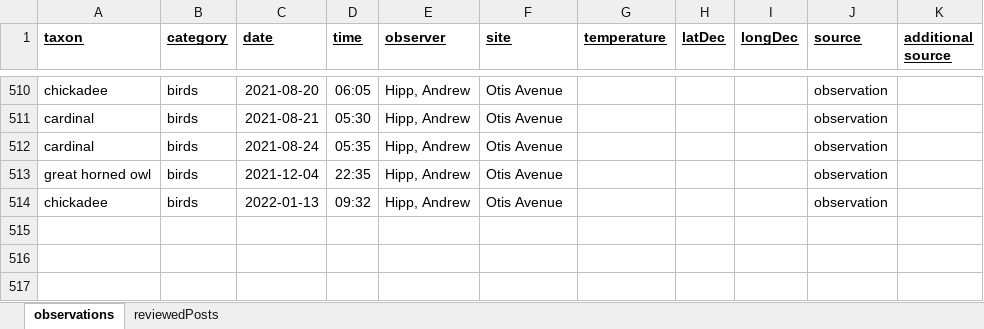
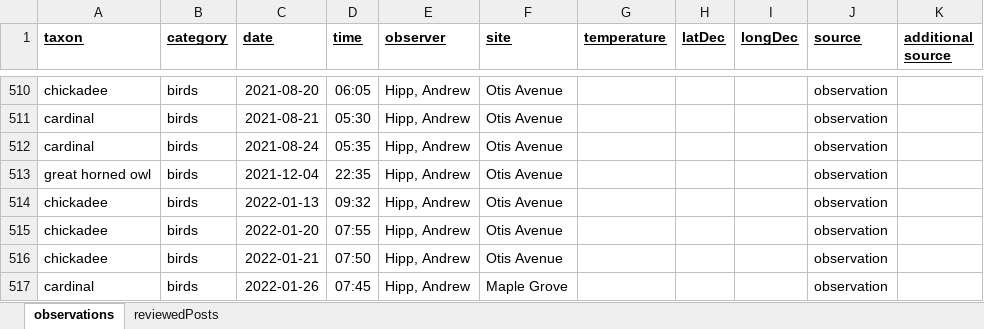
Before and after one commit to andrew-hipp/aural-landscapes, an Excel workbook: data/auralObservations.xlsx, sheet observations, drawn as a sheet; only a part is shown, gaps mark what is left out; values as stored, in another font and other column widths than the file's, no borders; the diff names each change by its address in the sheet, - before the commit and + after, or states it on an @@ line.

Commit message:
Updating observations

```diff
--- a/data/auralObservations.xlsx (sheet observations)
+++ b/data/auralObservations.xlsx (sheet observations)
+row 515: chickadee | birds | 2022-01-20 | 07:55 | Hipp, Andrew | Otis Avenue |  |  |  | observation
+row 516: chickadee | birds | 2022-01-21 | 07:50 | Hipp, Andrew | Otis Avenue |  |  |  | observation
+row 517: cardinal | birds | 2022-01-26 | 07:45 | Hipp, Andrew | Maple Grove |  |  |  | observation
```
